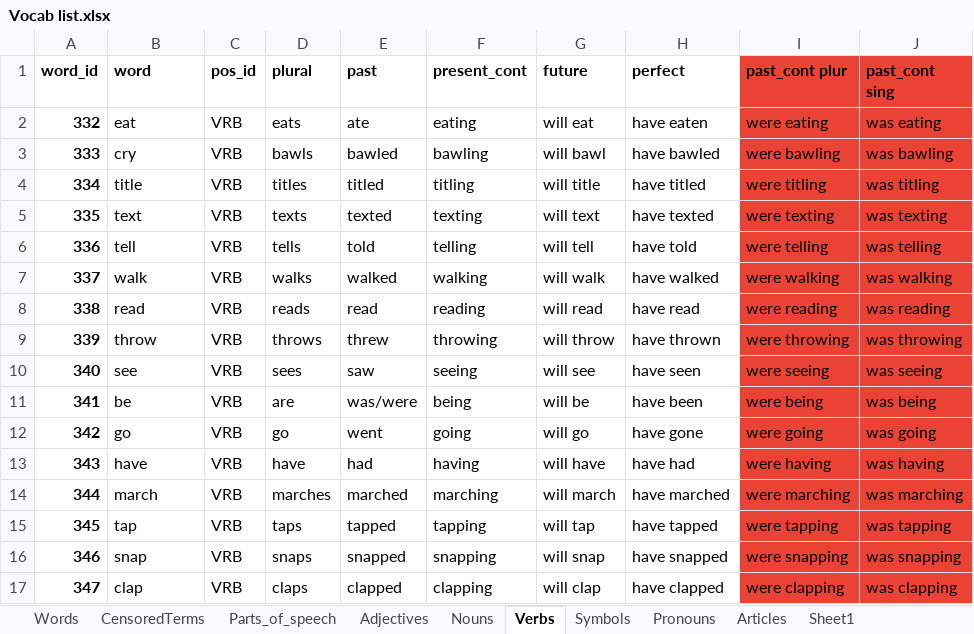
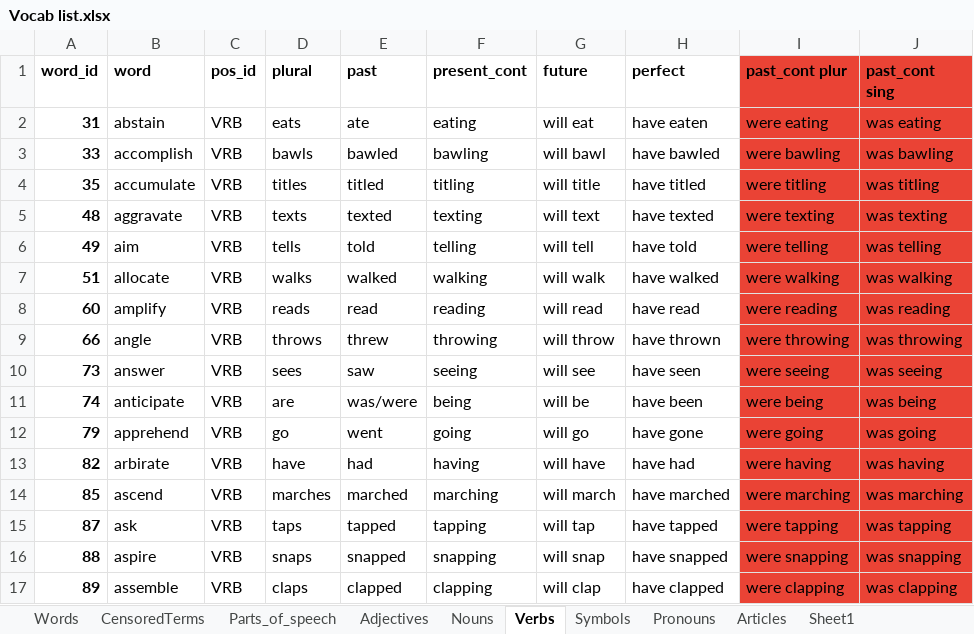
Before and after one commit to J11an/COMP3901-Capstone-Speak-Ez-AAC, an Excel workbook: app/Vocab list.xlsx, sheet Verbs, drawn as a sheet; only a part is shown; values as stored, in another font and other column widths than the file's, no borders; charts and pictures not drawn; the diff covers the shown part only; the diff names each change by its address in the sheet, - before the commit and + after, or states it on an @@ line.

```diff
--- a/app/Vocab list.xlsx (sheet Verbs)
+++ b/app/Vocab list.xlsx (sheet Verbs)
-A2 (word_id): 332
+A2 (word_id): 31
-B2 (word): eat
+B2 (word): abstain
-A3 (word_id): 333
+A3 (word_id): 33
-B3 (word): cry
+B3 (word): accomplish
-A4 (word_id): 334
+A4 (word_id): 35
-B4 (word): title
+B4 (word): accumulate
-A5 (word_id): 335
+A5 (word_id): 48
-B5 (word): text
+B5 (word): aggravate
-A6 (word_id): 336
+A6 (word_id): 49
-B6 (word): tell
+B6 (word): aim
-A7 (word_id): 337
+A7 (word_id): 51
-B7 (word): walk
+B7 (word): allocate
-A8 (word_id): 338
+A8 (word_id): 60
-B8 (word): read
+B8 (word): amplify
-A9 (word_id): 339
+A9 (word_id): 66
-B9 (word): throw
+B9 (word): angle
-A10 (word_id): 340
+A10 (word_id): 73
-B10 (word): see
+B10 (word): answer
-A11 (word_id): 341
+A11 (word_id): 74
-B11 (word): be
+B11 (word): anticipate
-A12 (word_id): 342
+A12 (word_id): 79
-B12 (word): go
+B12 (word): apprehend
-A13 (word_id): 343
+A13 (word_id): 82
-B13 (word): have
+B13 (word): arbirate
-A14 (word_id): 344
+A14 (word_id): 85
-B14 (word): march
+B14 (word): ascend
-A15 (word_id): 345
+A15 (word_id): 87
-B15 (word): tap
+B15 (word): ask
-A16 (word_id): 346
+A16 (word_id): 88
-B16 (word): snap
+B16 (word): aspire
-A17 (word_id): 347
+A17 (word_id): 89
-B17 (word): clap
+B17 (word): assemble
```
Also changed, not shown: other rows of this sheet, sheet Words, sheet Nouns, sheet Adjectives, sheet Pronouns, sheet Articles.
